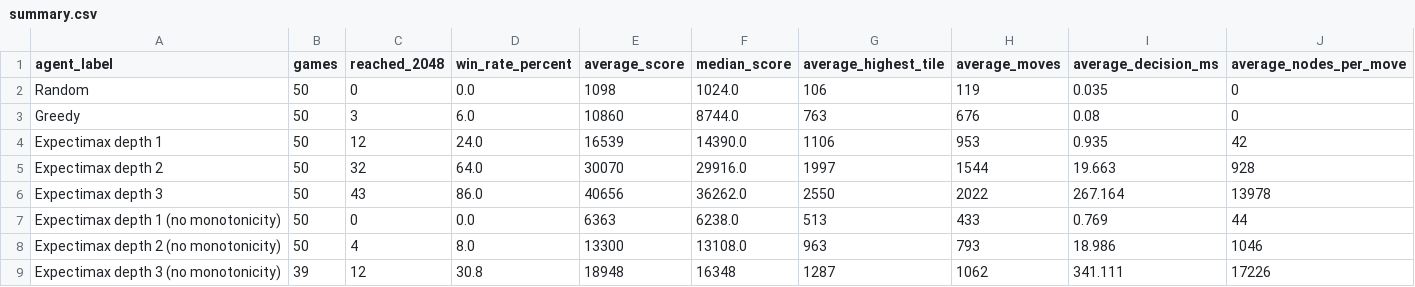
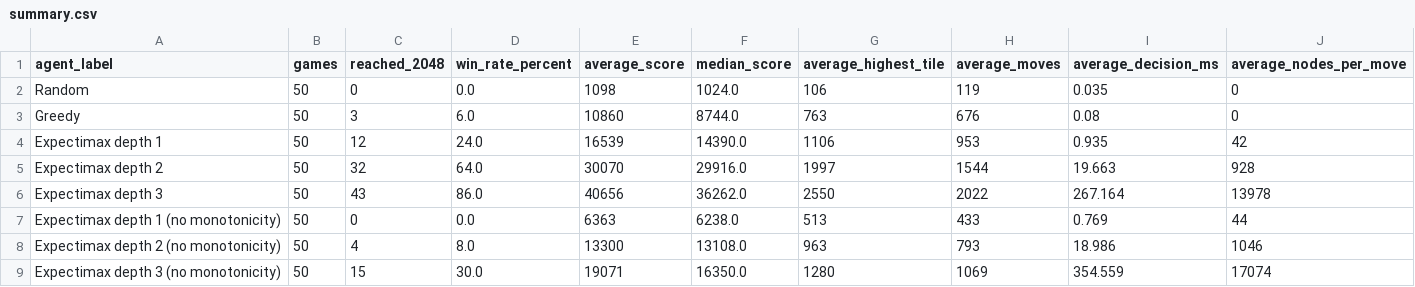
Before and after one commit to azfarabbasi/2048-Ai-game, a CSV file: results/final/summary.csv, drawn as a sheet.

```diff
--- a/results/final/summary.csv
+++ b/results/final/summary.csv
@@ -8,2 +8,2 @@ Expectimax depth 1 (no monotonicity),50,0,0.0,6363,6238.0,513,433,0.769,44
 Expectimax depth 2 (no monotonicity),50,4,8.0,13300,13108.0,963,793,18.986,1046
-Expectimax depth 3 (no monotonicity),39,12,30.8,18948,16348,1287,1062,341.111,17226
+Expectimax depth 3 (no monotonicity),50,15,30.0,19071,16350.0,1280,1069,354.559,17074
```
Also changed, not shown: results/final/per_game.csv, 2 other files.
